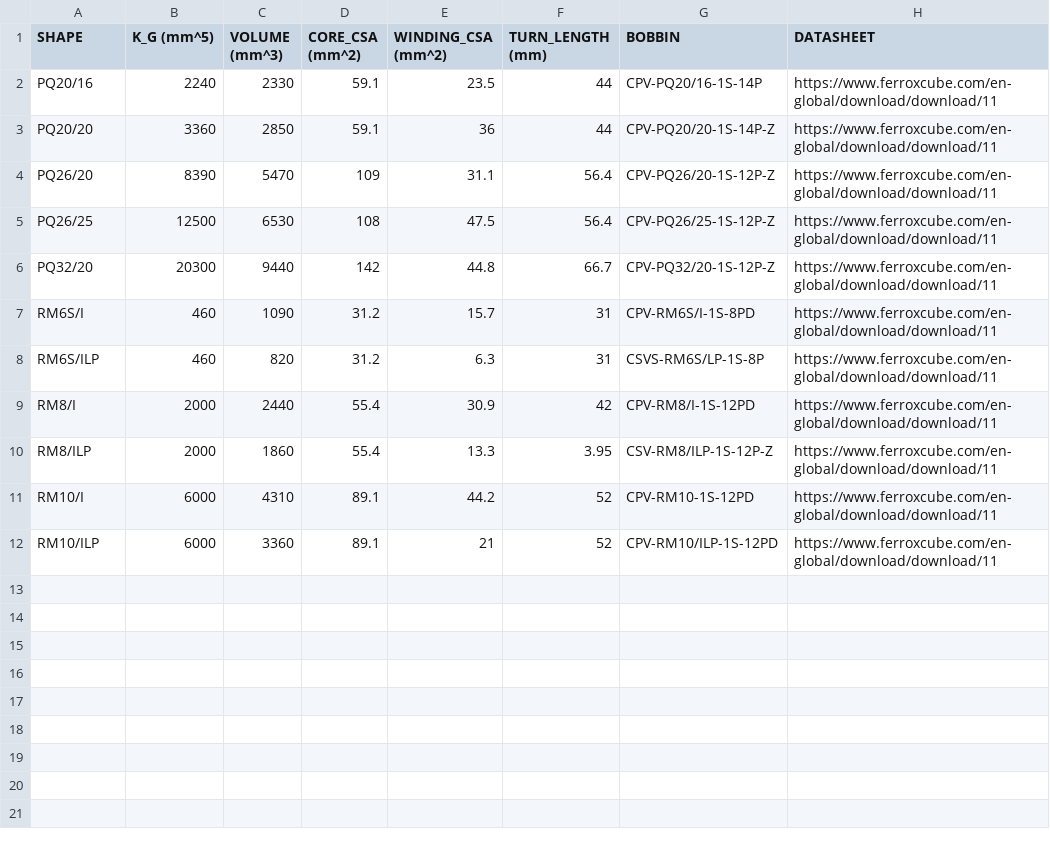
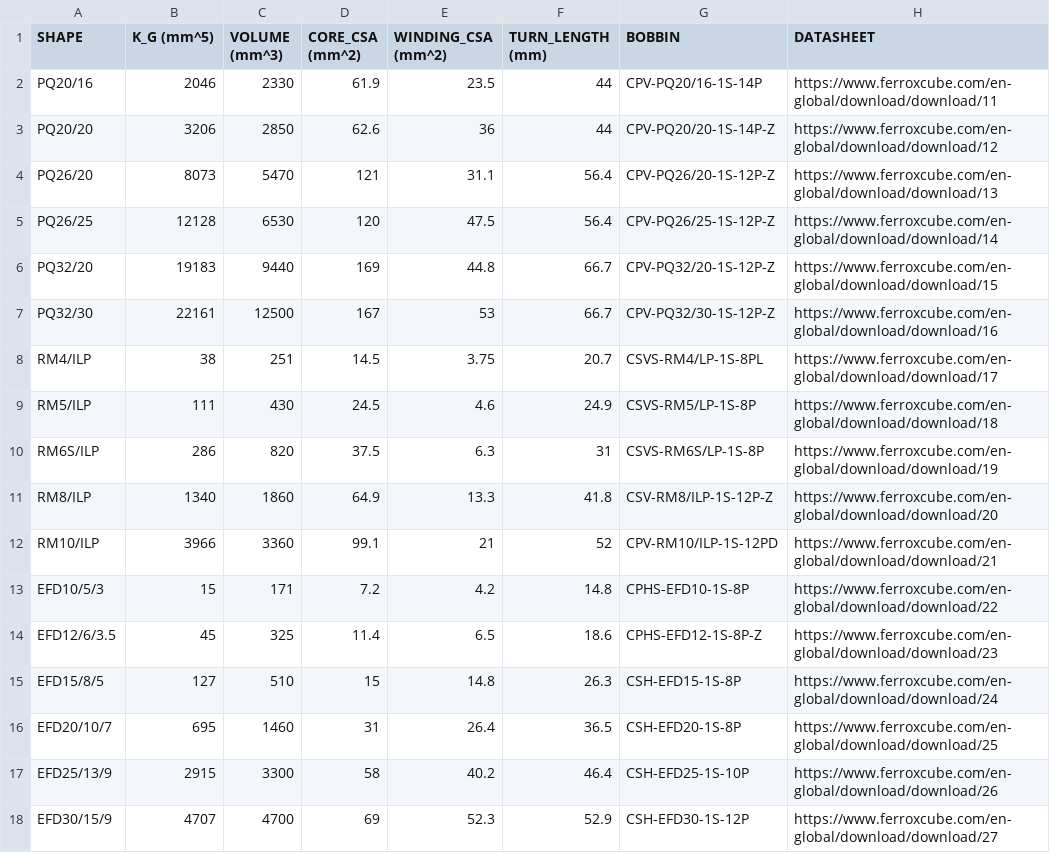
Before and after one commit to dimembermatt/MPPT-Design, a CSV file: sw/design_files/inductors/shapes.csv, drawn as a sheet.

Commit message:
change inductor kg, updated inductor options, reran output

```diff
--- a/sw/design_files/inductors/shapes.csv
+++ b/sw/design_files/inductors/shapes.csv
@@ -1,12 +1,18 @@
 SHAPE,K_G (mm^5),VOLUME (mm^3),CORE_CSA (mm^2),WINDING_CSA (mm^2),TURN_LENGTH (mm),BOBBIN,DATASHEET
-PQ20/16,2240,2330,59.1,23.5,44,CPV-PQ20/16-1S-14P,https://www.ferroxcube.com/en-global/download/download/11
-PQ20/20,3360,2850,59.1,36,44,CPV-PQ20/20-1S-14P-Z,https://www.ferroxcube.com/en-global/download/download/11
-PQ26/20,8390,5470,109,31.1,56.4,CPV-PQ26/20-1S-12P-Z,https://www.ferroxcube.com/en-global/download/download/11
-PQ26/25,12500,6530,108,47.5,56.4,CPV-PQ26/25-1S-12P-Z,https://www.ferroxcube.com/en-global/download/download/11
-PQ32/20,20300,9440,142,44.8,66.7,CPV-PQ32/20-1S-12P-Z,https://www.ferroxcube.com/en-global/download/download/11
-RM6S/I,460,1090,31.2,15.7,31,CPV-RM6S/I-1S-8PD,https://www.ferroxcube.com/en-global/download/download/11
-RM6S/ILP,460,820,31.2,6.3,31,CSVS-RM6S/LP-1S-8P,https://www.ferroxcube.com/en-global/download/download/11
-RM8/I,2000,2440,55.4,30.9,42,CPV-RM8/I-1S-12PD,https://www.ferroxcube.com/en-global/download/download/11
-RM8/ILP,2000,1860,55.4,13.3,3.95,CSV-RM8/ILP-1S-12P-Z,https://www.ferroxcube.com/en-global/download/download/11
-RM10/I,6000,4310,89.1,44.2,52,CPV-RM10-1S-12PD,https://www.ferroxcube.com/en-global/download/download/11
-RM10/ILP,6000,3360,89.1,21,52,CPV-RM10/ILP-1S-12PD,https://www.ferroxcube.com/en-global/download/download/11
+PQ20/16,2046,2330,61.9,23.5,44,CPV-PQ20/16-1S-14P,https://www.ferroxcube.com/en-global/download/download/11
+PQ20/20,3206,2850,62.6,36,44,CPV-PQ20/20-1S-14P-Z,https://www.ferroxcube.com/en-global/download/download/12
+PQ26/20,8073,5470,121,31.1,56.4,CPV-PQ26/20-1S-12P-Z,https://www.ferroxcube.com/en-global/download/download/13
+PQ26/25,12128,6530,120,47.5,56.4,CPV-PQ26/25-1S-12P-Z,https://www.ferroxcube.com/en-global/download/download/14
+PQ32/20,19183,9440,169,44.8,66.7, CPV-PQ32/20-1S-12P-Z,https://www.ferroxcube.com/en-global/download/download/15
+PQ32/30,22161,12500,167,53,66.7,CPV-PQ32/30-1S-12P-Z,https://www.ferroxcube.com/en-global/download/download/16
+RM4/ILP,38,251,14.5,3.75,20.7,CSVS-RM4/LP-1S-8PL,https://www.ferroxcube.com/en-global/download/download/17
+RM5/ILP,111,430,24.5,4.6,24.9,CSVS-RM5/LP-1S-8P,https://www.ferroxcube.com/en-global/download/download/18
+RM6S/ILP,286,820,37.5,6.3,31,CSVS-RM6S/LP-1S-8P,https://www.ferroxcube.com/en-global/download/download/19
+RM8/ILP,1340,1860,64.9,13.3,41.8,CSV-RM8/ILP-1S-12P-Z,https://www.ferroxcube.com/en-global/download/download/20
+RM10/ILP,3966,3360,99.1,21,52,CPV-RM10/ILP-1S-12PD,https://www.ferroxcube.com/en-global/download/download/21
+EFD10/5/3,15,171,7.2,4.2,14.8,CPHS-EFD10-1S-8P,https://www.ferroxcube.com/en-global/download/download/22
+EFD12/6/3.5,45,325,11.4,6.5,18.6,CPHS-EFD12-1S-8P-Z,https://www.ferroxcube.com/en-global/download/download/23
+EFD15/8/5,127,510,15,14.8,26.3,CSH-EFD15-1S-8P,https://www.ferroxcube.com/en-global/download/download/24
+EFD20/10/7,695,1460,31,26.4,36.5,CSH-EFD20-1S-8P,https://www.ferroxcube.com/en-global/download/download/25
+EFD25/13/9,2915,3300,58,40.2,46.4,CSH-EFD25-1S-10P,https://www.ferroxcube.com/en-global/download/download/26
+EFD30/15/9,4707,4700,69,52.3,52.9,CSH-EFD30-1S-12P,https://www.ferroxcube.com/en-global/download/download/27
```
Also changed, not shown: sw/design_files/inductors.csv, sw/design_files/mosfets.csv, 15 other files.
